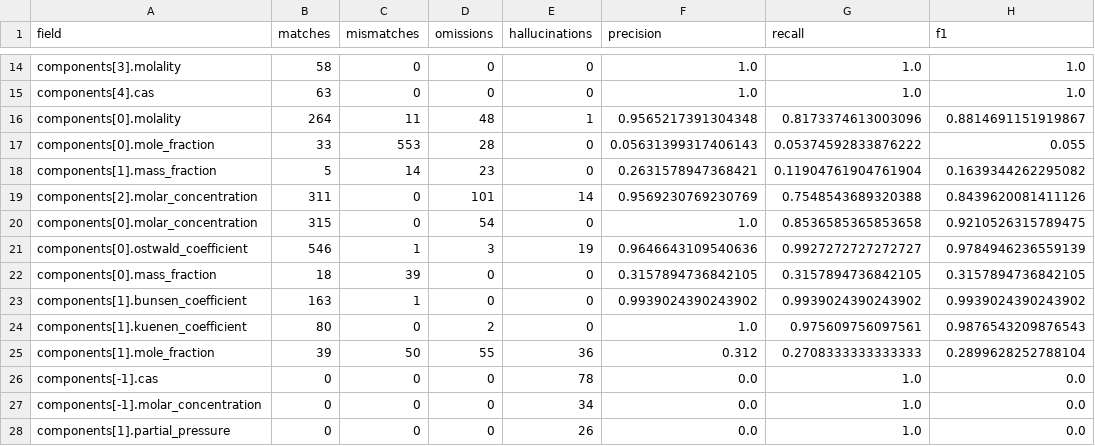
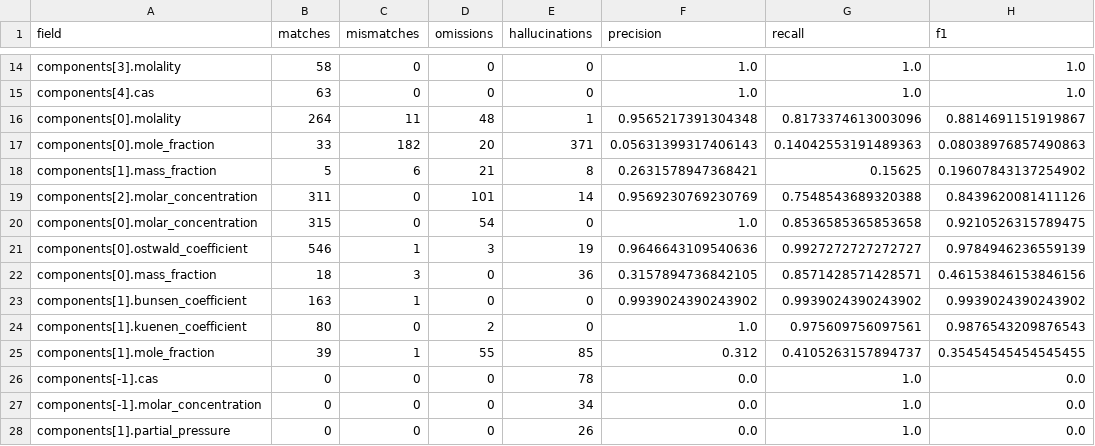
Before and after one commit to briling/SolTractor, a CSV file: data/ground_truth/eval/SDS-62/per_field.csv, drawn as a sheet; only a part is shown, gaps mark what is left out.

```diff
--- a/data/ground_truth/eval/SDS-62/per_field.csv
+++ b/data/ground_truth/eval/SDS-62/per_field.csv
@@ -16,4 +16,4 @@ components[4].cas,63,0,0,0,1.0,1.0,1.0
 components[0].molality,264,11,48,1,0.9565217391304348,0.8173374613003096,0.8814691151919867
-components[0].mole_fraction,33,553,28,0,0.05631399317406143,0.05374592833876222,0.055
-components[1].mass_fraction,5,14,23,0,0.2631578947368421,0.11904761904761904,0.1639344262295082
+components[0].mole_fraction,33,182,20,371,0.05631399317406143,0.14042553191489363,0.08038976857490863
+components[1].mass_fraction,5,6,21,8,0.2631578947368421,0.15625,0.19607843137254902
 components[2].molar_concentration,311,0,101,14,0.9569230769230769,0.7548543689320388,0.8439620081411126
@@ -21,6 +21,6 @@ components[0].molar_concentration,315,0,54,0,1.0,0.8536585365853658,0.9210526315
 components[0].ostwald_coefficient,546,1,3,19,0.9646643109540636,0.9927272727272727,0.9784946236559139
-components[0].mass_fraction,18,39,0,0,0.3157894736842105,0.3157894736842105,0.3157894736842105
+components[0].mass_fraction,18,3,0,36,0.3157894736842105,0.8571428571428571,0.46153846153846156
 components[1].bunsen_coefficient,163,1,0,0,0.9939024390243902,0.9939024390243902,0.9939024390243902
 components[1].kuenen_coefficient,80,0,2,0,1.0,0.975609756097561,0.9876543209876543
-components[1].mole_fraction,39,50,55,36,0.312,0.2708333333333333,0.2899628252788104
+components[1].mole_fraction,39,1,55,85,0.312,0.4105263157894737,0.35454545454545455
 components[-1].cas,0,0,0,78,0.0,1.0,0.0
```
Also changed, not shown: data/ground_truth/eval/SDS-37/pairs.csv, data/ground_truth/eval/SDS-37/per_field.csv, 18 other files.
